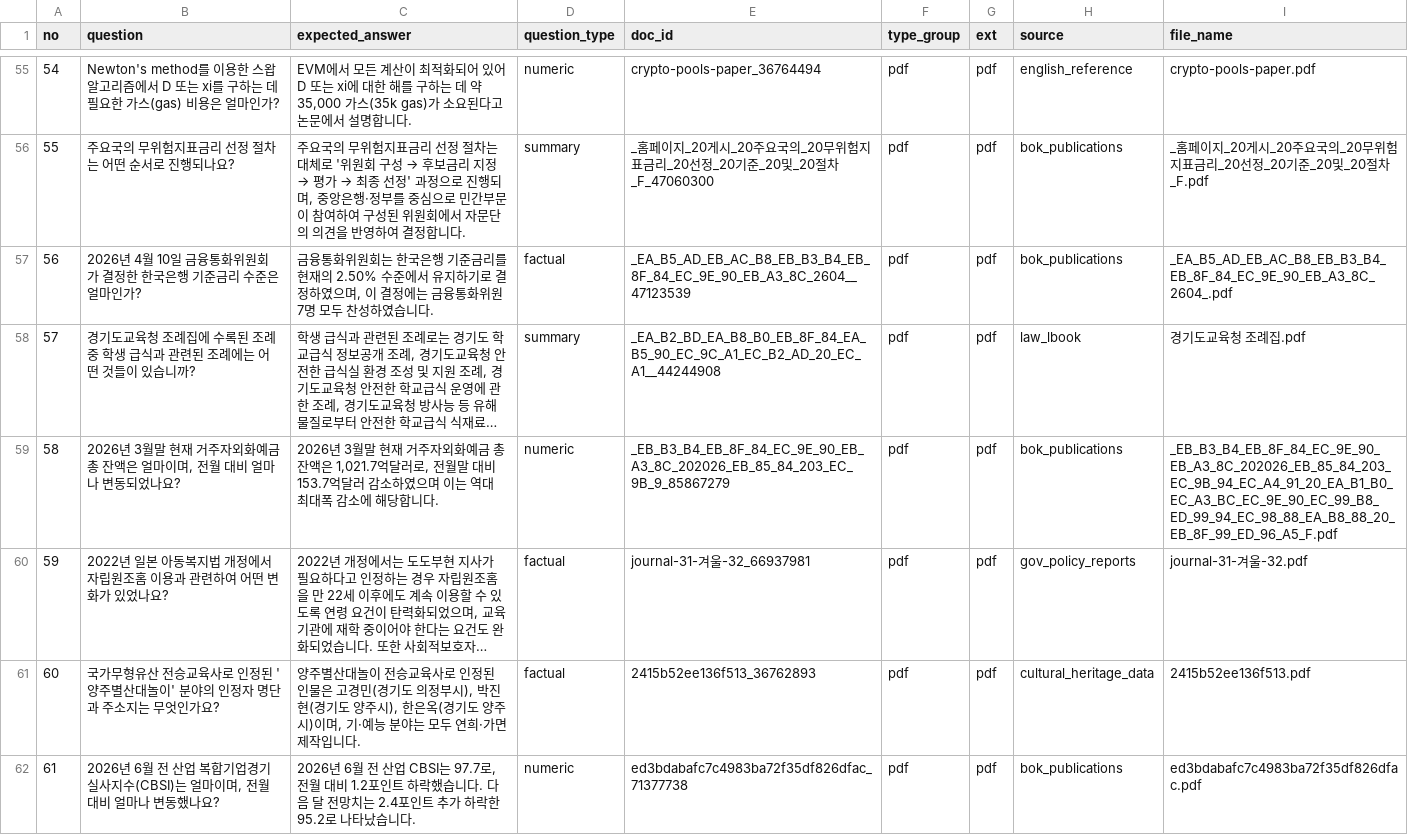
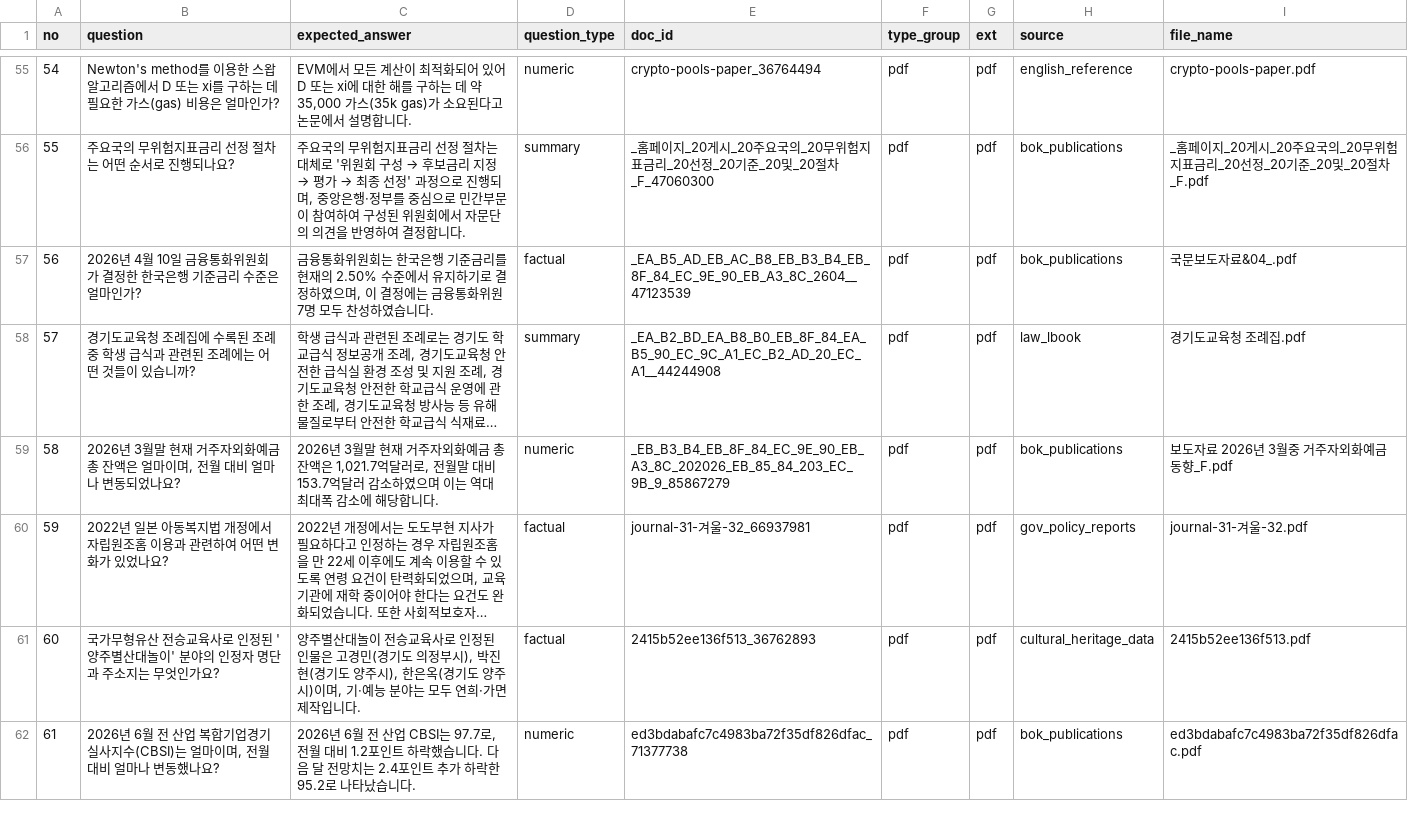
Before and after one commit to woohwan/cohesity-poc, a CSV file: collector/eval/output/gaia_eval_pdf.csv, drawn as a sheet; only a part is shown, gaps mark what is left out; long unchanged cells end in …; the diff covers the shown part only; the diff names each change by its address in the sheet, - before the commit and + after, or states it on an @@ line.

```diff
--- a/collector/eval/output/gaia_eval_pdf.csv
+++ b/collector/eval/output/gaia_eval_pdf.csv
-I57 (file_name): _EA_B5_AD_EB_AC_B8_EB_B3_B4_EB_8F_84_EC_9E_90_EB_A3_8C_2604_.pdf
+I57 (file_name): 국문보도자료&04_.pdf
-I59 (file_name): _EB_B3_B4_EB_8F_84_EC_9E_90_EB_A3_8C_202026_EB_85_84_203_EC_9B_94_EC_A4_91_20_EA_B1_B0_EC_A3_BC_EC_9E_90_EC_99_B8_ED_99_94_EC_98_88_EA_B8_88_20_EB_8F_99_ED_96_A5_F.pdf
+I59 (file_name): 보도자료 2026년 3월중 거주자외화예금 동향_F.pdf
```
Also changed, not shown: 14 edited cells elsewhere in this file, collector/eval/output/gaia_eval_bok_publications.csv, collector/eval/output/gaia_eval_docx_doc.csv, 14 other files.
